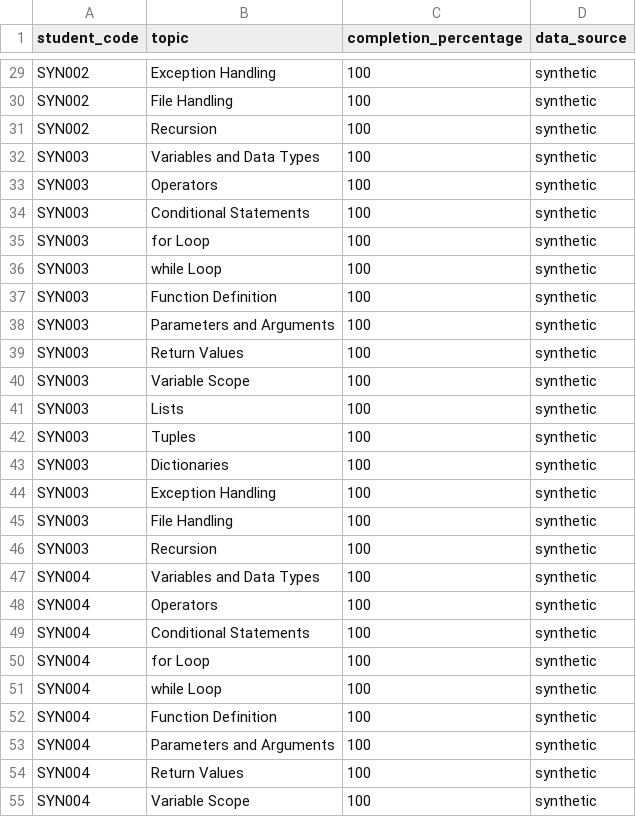
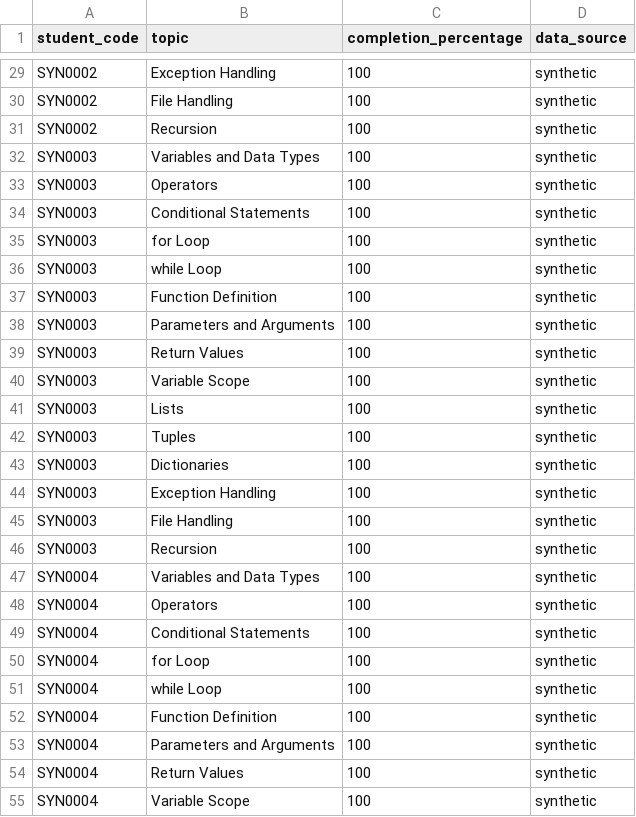
Before and after one commit to piyalroy00-hue/precision-teaching-ai, a CSV file: data/generated/synthetic_learning_sessions.csv, drawn as a sheet; only a part is shown, gaps mark what is left out; the diff covers the shown part only; the diff names each change by its address in the sheet, - before the commit and + after, or states it on an @@ line.

```diff
--- a/data/generated/synthetic_learning_sessions.csv
+++ b/data/generated/synthetic_learning_sessions.csv
-A29:A31 (student_code): SYN002
+A29:A31 (student_code): SYN0002
-A32:A46 (student_code): SYN003
+A32:A46 (student_code): SYN0003
-A47:A55 (student_code): SYN004
+A47:A55 (student_code): SYN0004
```
Also changed, not shown: 123 edited cells elsewhere in this file, data/generated/synthetic_adaptive_responses.csv, 31 other files.
